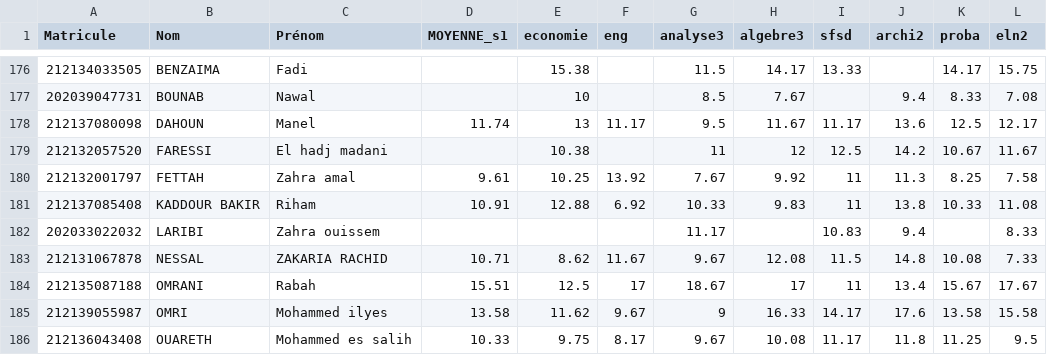
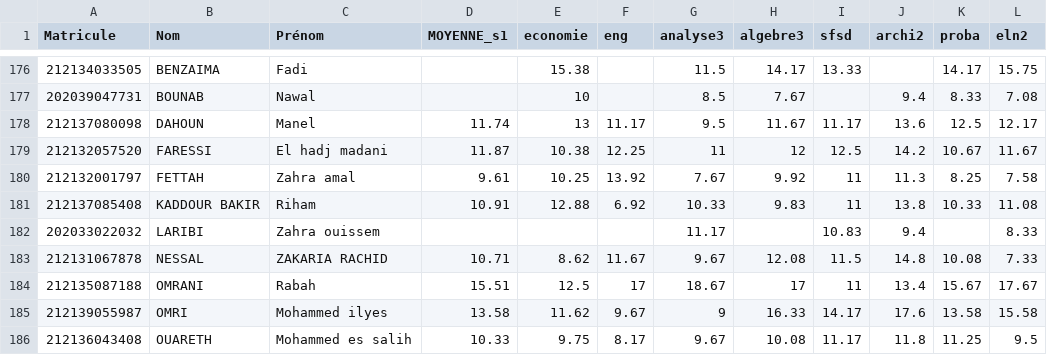
Before and after one commit to Ilyeshaddad337/Ranking, a CSV file: promo-2021/2022-2023/total-S1-moy-emd-td-fake-sfsd-promo.csv, drawn as a sheet; only a part is shown, gaps mark what is left out.

Commit message:
changed hadjo note

```diff
--- a/promo-2021/2022-2023/total-S1-moy-emd-td-fake-sfsd-promo.csv
+++ b/promo-2021/2022-2023/total-S1-moy-emd-td-fake-sfsd-promo.csv
@@ -178,3 +178,3 @@ Matricule,Nom,Prénom,MOYENNE_s1,economie,eng,analyse3,algebre3,sfsd,archi2,prob
 212137080098,DAHOUN,Manel,11.74,13,11.17,9.5,11.67,11.17,13.6,12.5,12.17
-212132057520,FARESSI,El hadj madani,,10.38,,11,12,12.5,14.2,10.67,11.67
+212132057520,FARESSI,El hadj madani,11.87,10.38,12.25,11,12,12.5,14.2,10.67,11.67
 212132001797,FETTAH,Zahra amal,9.61,10.25,13.92,7.67,9.92,11,11.3,8.25,7.58
```
